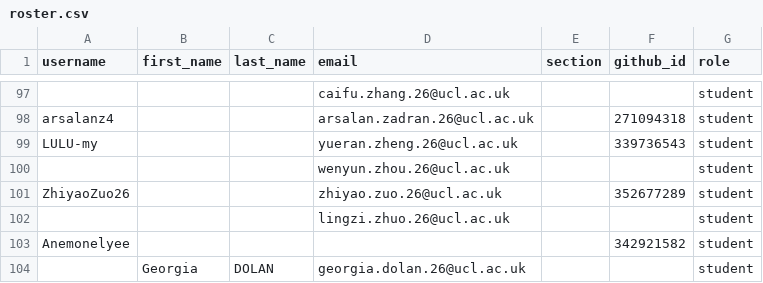
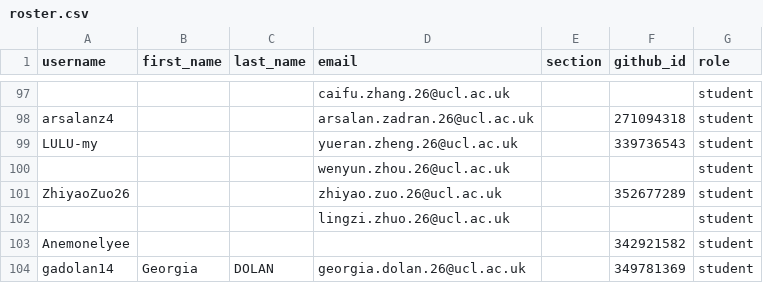
Before and after one commit to CASA0005-coursework/classroom50, a CSV file: casa0005-2026-2027/roster.csv, drawn as a sheet; only a part is shown, gaps mark what is left out; the diff covers the shown part only.

```diff
--- a/casa0005-2026-2027/roster.csv
+++ b/casa0005-2026-2027/roster.csv
@@ -103,2 +103,2 @@ ZhiyaoZuo26,,,zhiyao.zuo.26@ucl.ac.uk,,352677289,student
 Anemonelyee,,,,,342921582,student
-,Georgia,DOLAN,georgia.dolan.26@ucl.ac.uk,,,student
+gadolan14,Georgia,DOLAN,georgia.dolan.26@ucl.ac.uk,,349781369,student
```
Also changed, not shown: 10 edited cells elsewhere in this file.
